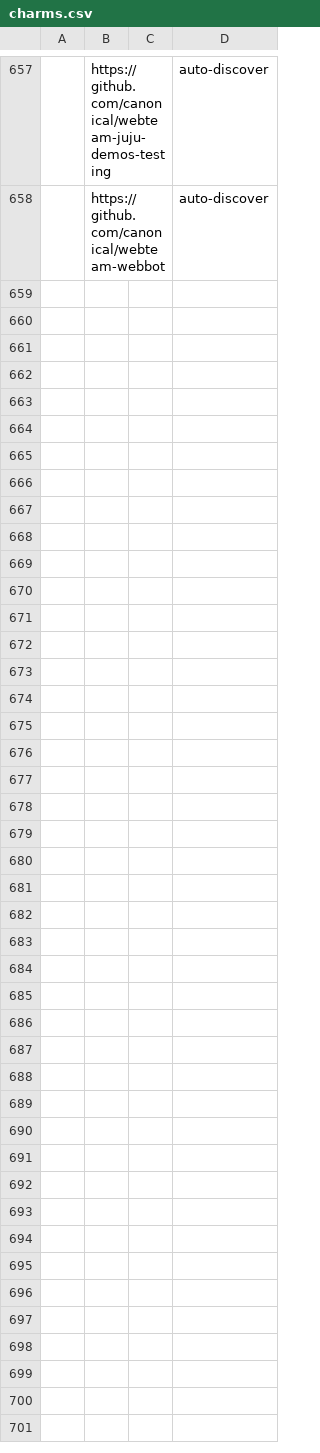
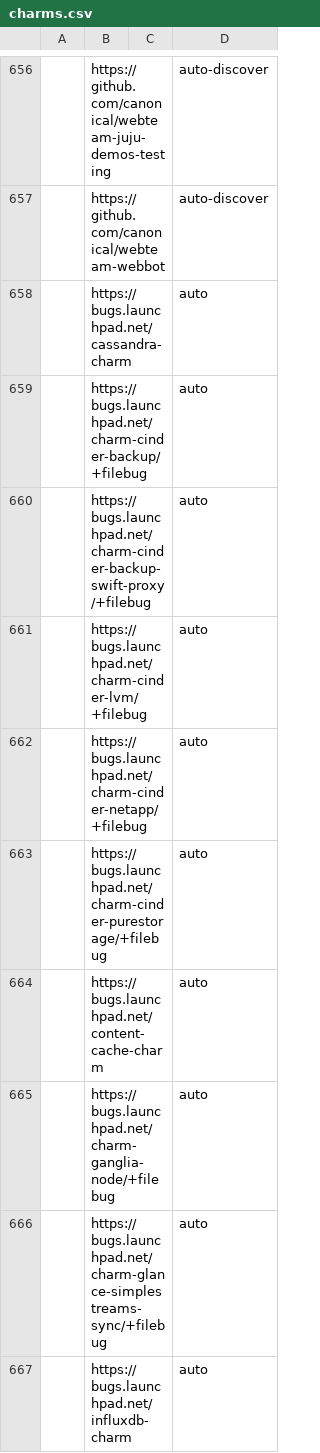
Before and after one commit to canonical/hyrum, a CSV file: charm-list/charms.csv, drawn as a sheet; only a part is shown, gaps mark what is left out; the diff covers the shown part only; the diff names each change by its address in the sheet, - before the commit and + after, or states it on an @@ line.

```diff
--- a/charm-list/charms.csv
+++ b/charm-list/charms.csv
+row 658:  | https://bugs.launchpad.net/cassandra-charm |  | auto
+row 659:  | https://bugs.launchpad.net/charm-cinder-backup/+filebug |  | auto
+row 660:  | https://bugs.launchpad.net/charm-cinder-backup-swift-proxy/+filebug |  | auto
+row 661:  | https://bugs.launchpad.net/charm-cinder-lvm/+filebug |  | auto
+row 662:  | https://bugs.launchpad.net/charm-cinder-netapp/+filebug |  | auto
+row 663:  | https://bugs.launchpad.net/charm-cinder-purestorage/+filebug |  | auto
+row 664:  | https://bugs.launchpad.net/content-cache-charm |  | auto
+row 665:  | https://bugs.launchpad.net/charm-ganglia-node/+filebug |  | auto
+row 666:  | https://bugs.launchpad.net/charm-glance-simplestreams-sync/+filebug |  | auto
+row 667:  | https://bugs.launchpad.net/influxdb-charm |  | auto
```
Also changed, not shown: 23 added rows and 1 removed row elsewhere in this file, charm-list/charms-no-source.csv.
